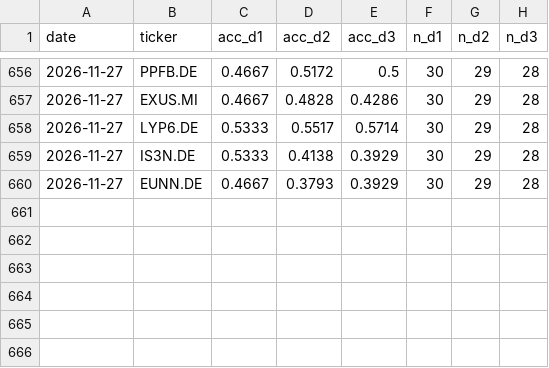
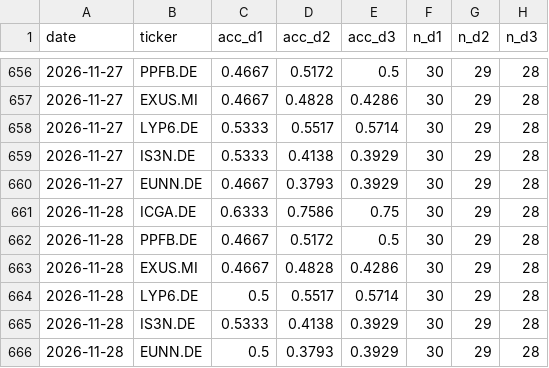
Before and after one commit to srxkatsumi/smart-wallet-ml, a CSV file: output/wfv_log.csv, drawn as a sheet; only a part is shown, gaps mark what is left out; the diff names each change by its address in the sheet, - before the commit and + after, or states it on an @@ line.

```diff
--- a/output/wfv_log.csv
+++ b/output/wfv_log.csv
+row 661: 2026-11-28 | ICGA.DE | 0.6333 | 0.7586 | 0.75 | 30 | 29 | 28
+row 662: 2026-11-28 | PPFB.DE | 0.4667 | 0.5172 | 0.5 | 30 | 29 | 28
+row 663: 2026-11-28 | EXUS.MI | 0.4667 | 0.4828 | 0.4286 | 30 | 29 | 28
+row 664: 2026-11-28 | LYP6.DE | 0.5 | 0.5517 | 0.5714 | 30 | 29 | 28
+row 665: 2026-11-28 | IS3N.DE | 0.5333 | 0.4138 | 0.3929 | 30 | 29 | 28
+row 666: 2026-11-28 | EUNN.DE | 0.5 | 0.3793 | 0.3929 | 30 | 29 | 28
```
Also changed, not shown: output/predictions_volatilidade_log.csv, 24 other files.
